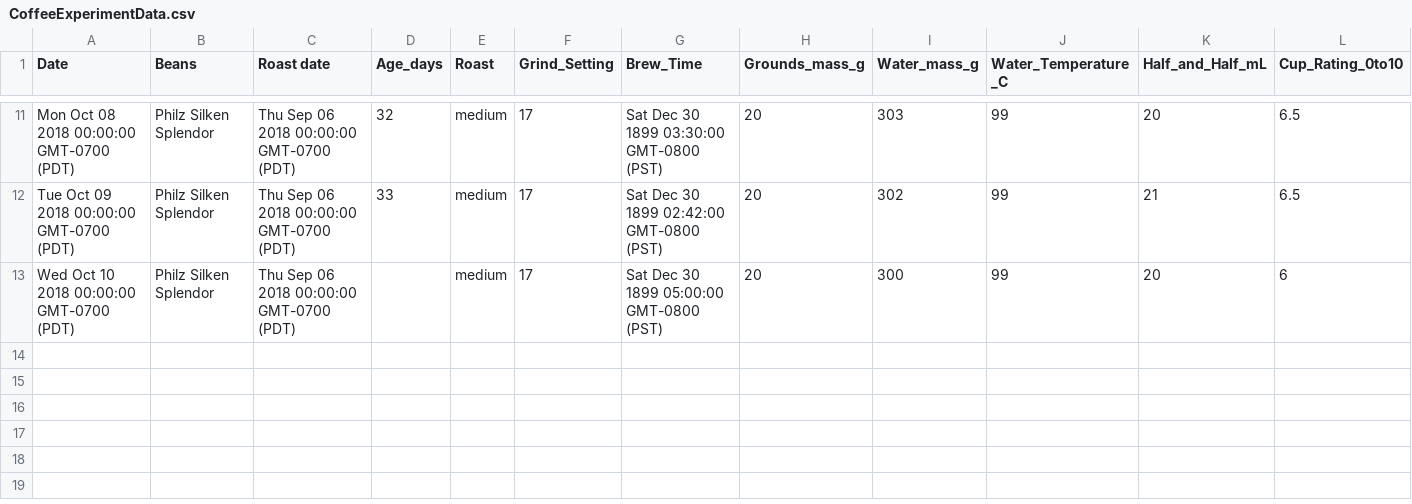
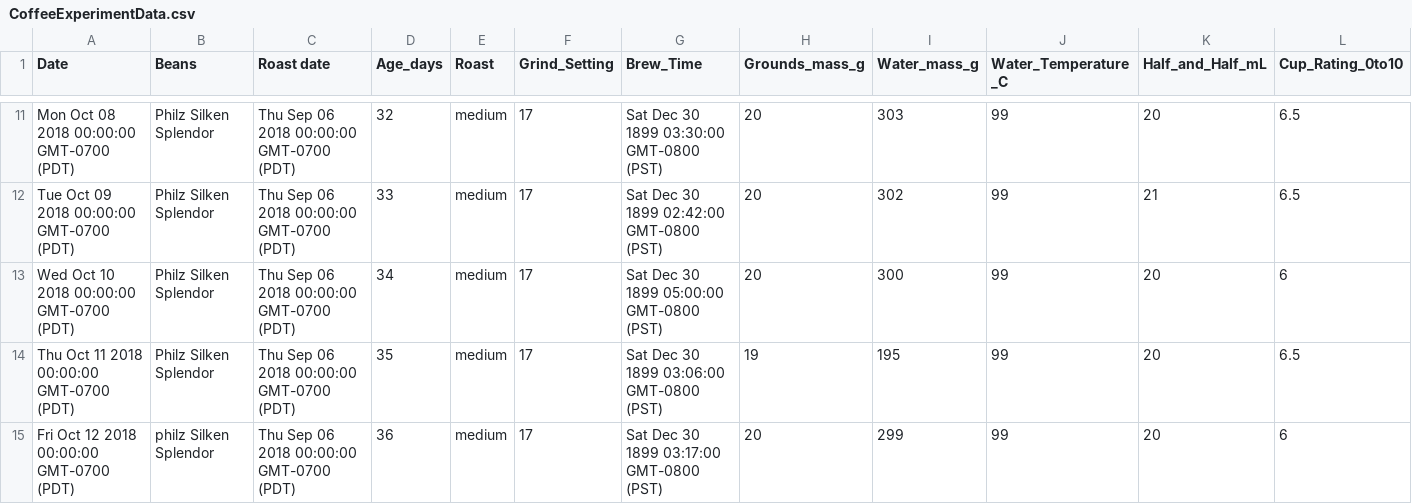
Before and after one commit to ldstrohl/TensorFlow_Coffee, a CSV file: CoffeeExperimentData.csv, drawn as a sheet; only a part is shown, gaps mark what is left out.

Commit message:
Data entry

```diff
--- a/CoffeeExperimentData.csv
+++ b/CoffeeExperimentData.csv
@@ -12,2 +12,4 @@ Mon Oct 08 2018 00:00:00 GMT-0700 (PDT),Philz Silken Splendor,Thu Sep 06 2018 00
 Tue Oct 09 2018 00:00:00 GMT-0700 (PDT),Philz Silken Splendor,Thu Sep 06 2018 00:00:00 GMT-0700 (PDT),33,medium,17,Sat Dec 30 1899 02:42:00 GMT-0800 (PST),20,302,99,21,6.5
-Wed Oct 10 2018 00:00:00 GMT-0700 (PDT),Philz Silken Splendor,Thu Sep 06 2018 00:00:00 GMT-0700 (PDT),,medium,17,Sat Dec 30 1899 05:00:00 GMT-0800 (PST),20,300,99,20,6
+Wed Oct 10 2018 00:00:00 GMT-0700 (PDT),Philz Silken Splendor,Thu Sep 06 2018 00:00:00 GMT-0700 (PDT),34,medium,17,Sat Dec 30 1899 05:00:00 GMT-0800 (PST),20,300,99,20,6
+Thu Oct 11 2018 00:00:00 GMT-0700 (PDT),Philz Silken Splendor,Thu Sep 06 2018 00:00:00 GMT-0700 (PDT),35,medium,17,Sat Dec 30 1899 03:06:00 GMT-0800 (PST),19,195,99,20,6.5
+Fri Oct 12 2018 00:00:00 GMT-0700 (PDT),philz Silken Splendor,Thu Sep 06 2018 00:00:00 GMT-0700 (PDT),36,medium,17,Sat Dec 30 1899 03:17:00 GMT-0800 (PST),20,299,99,20,6
```
